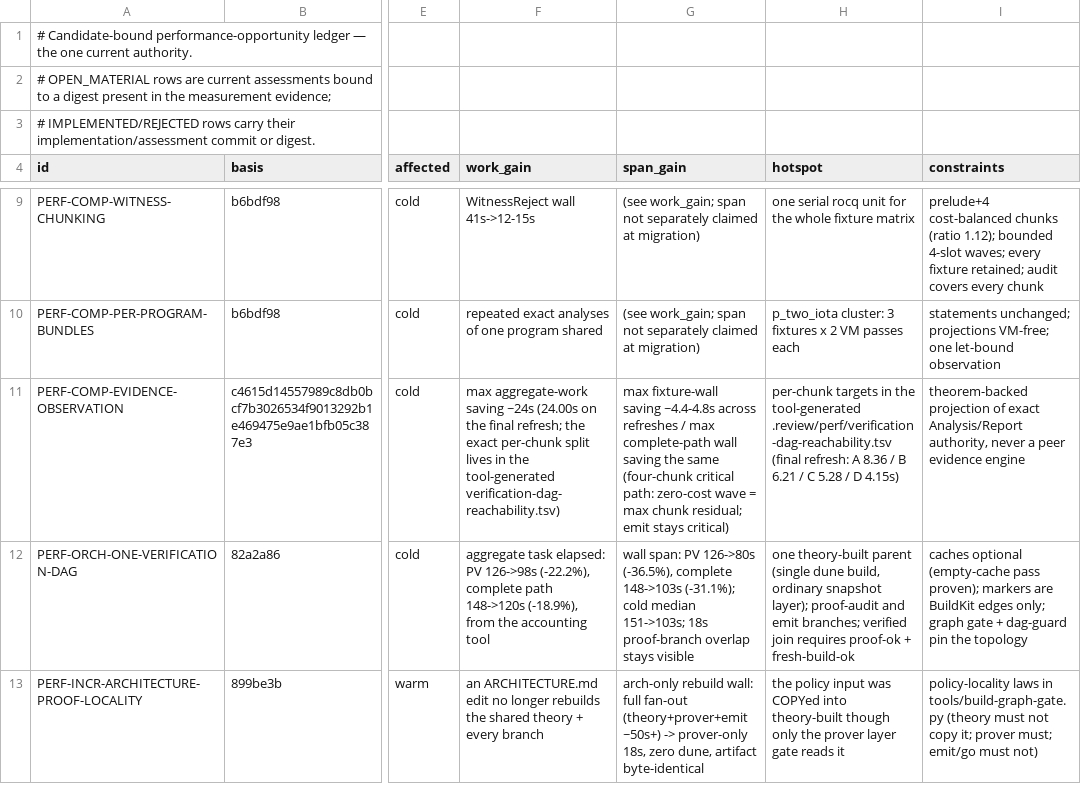
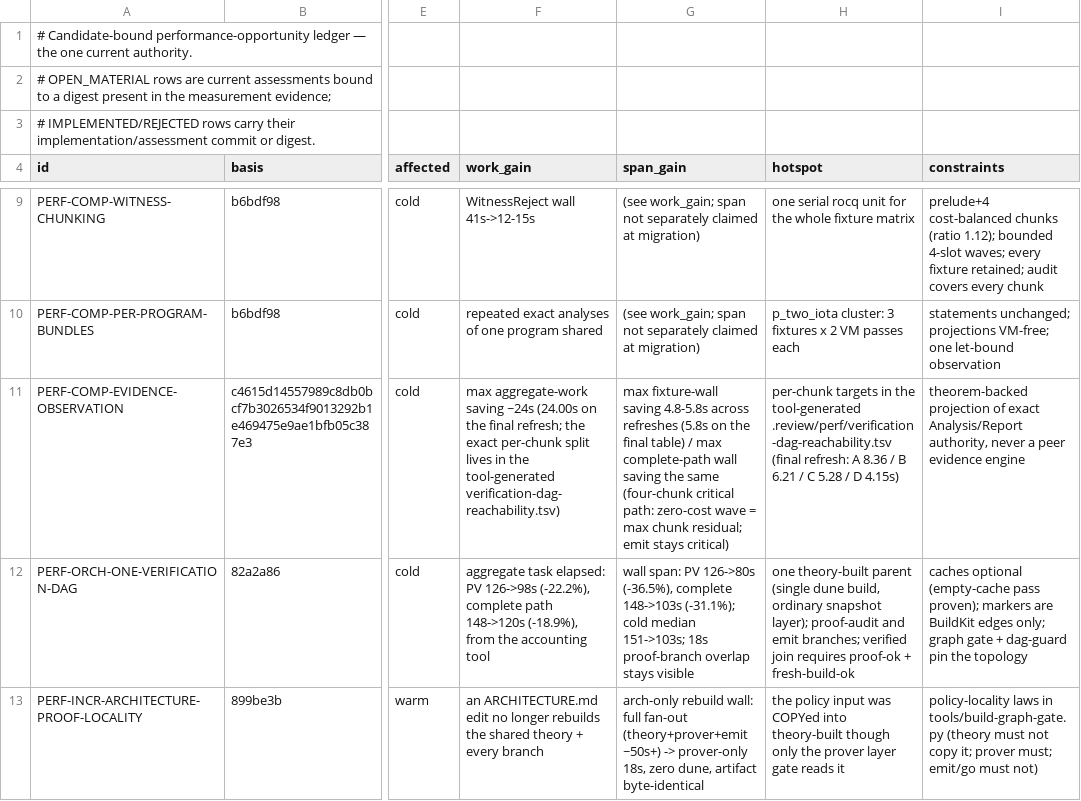
Before and after one commit to rhencke/fido, a TSV file: .review/PERFORMANCE_OPPORTUNITIES.tsv, drawn as a sheet; only a part is shown, gaps mark what is left out; the diff names each change by its address in the sheet, - before the commit and + after, or states it on an @@ line.

```diff
--- a/.review/PERFORMANCE_OPPORTUNITIES.tsv
+++ b/.review/PERFORMANCE_OPPORTUNITIES.tsv
-G11 (span_gain): …fixture-wall saving ~4.4-4.8s across refreshes / max…
+G11 (span_gain): …fixture-wall saving 4.8-5.8s across refreshes (5.8s on the final table) / max…
```
